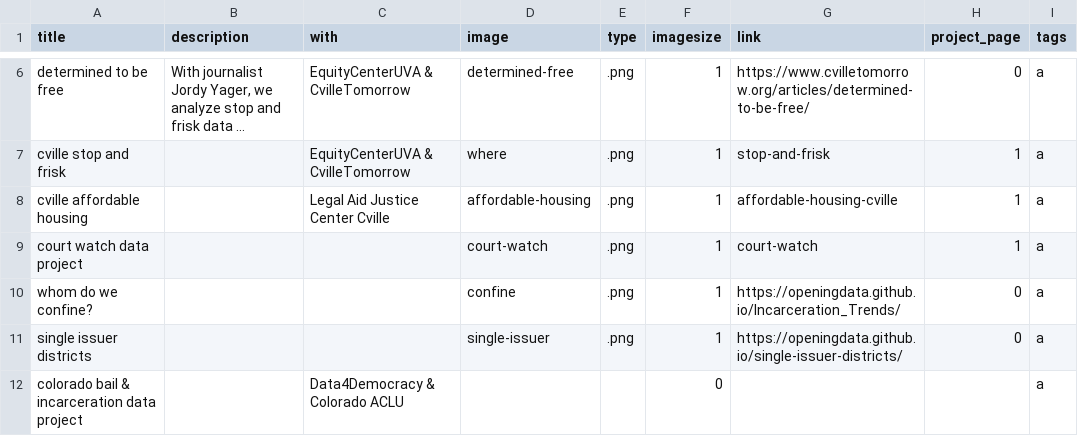
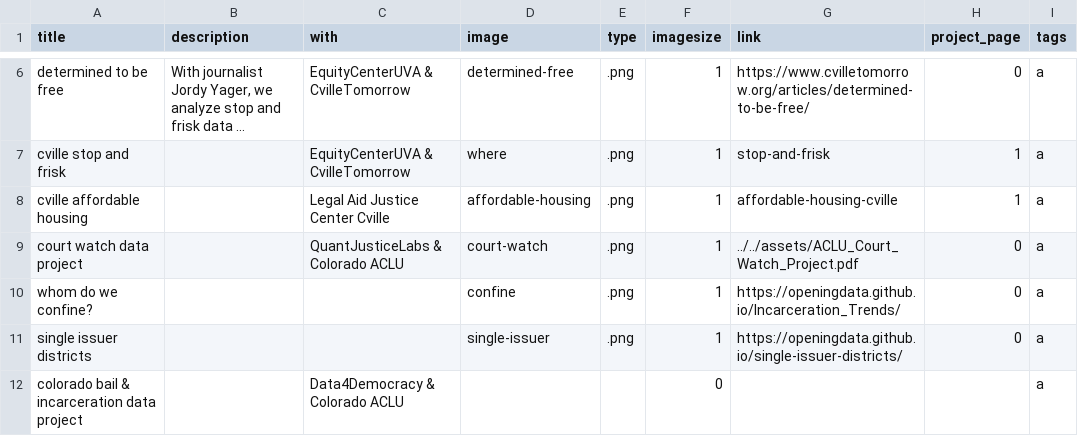
Before and after one commit to sam-powers/sam-powers.github.io, a CSV file: data/project_grid.csv, drawn as a sheet; only a part is shown, gaps mark what is left out; long unchanged cells end in …; the diff names each change by its address in the sheet, - before the commit and + after, or states it on an @@ line.

```diff
--- a/data/project_grid.csv
+++ b/data/project_grid.csv
-C9 (with): (empty)
+C9 (with): QuantJusticeLabs & Colorado ACLU
-G9 (link): court-watch
+G9 (link): ../../assets/ACLU_Court_Watch_Project.pdf
-H9 (project_page): 1
+H9 (project_page): 0
```
Also changed, not shown: 18 other files.
